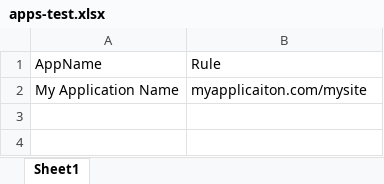
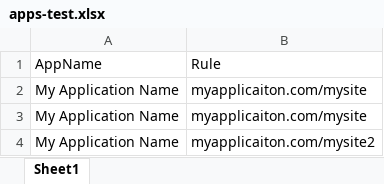
Before and after one commit to dtrodrigo/ApplicationCreator, an Excel workbook: apps-test.xlsx, sheet Sheet1, drawn as a sheet; values as stored, in another font and other column widths than the file's, no borders; the diff names each change by its address in the sheet, - before the commit and + after, or states it on an @@ line.

```diff
--- a/apps-test.xlsx (sheet Sheet1)
+++ b/apps-test.xlsx (sheet Sheet1)
+row 3: My Application Name | myapplicaiton.com/mysite
+row 4: My Application Name | myapplicaiton.com/mysite2
```
Also changed, not shown: 1 other file.
